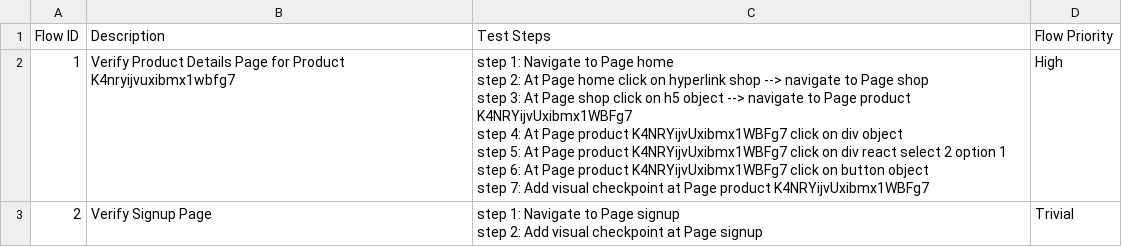
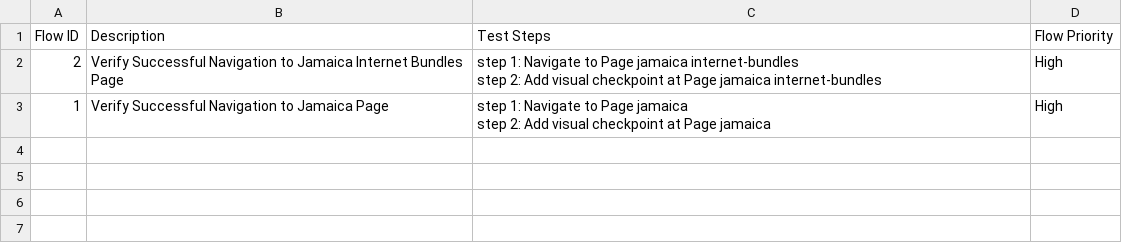
Before and after one commit to tai-nguyen-katalon/tainguyen, a CSV file: Test Steps/steps_overview.csv, drawn as a sheet.

```diff
--- a/Test Steps/steps_overview.csv
+++ b/Test Steps/steps_overview.csv
@@ -1,10 +1,5 @@
 Flow ID,Description,Test Steps,Flow Priority
-1,Verify Product Details Page for Product K4nryijvuxibmx1wbfg7,"step 1: Navigate to Page home
-step 2: At Page home click on hyperlink shop --> navigate to Page shop
-step 3: At Page shop click on h5 object --> navigate to Page product K4NRYijvUxibmx1WBFg7
-step 4: At Page product K4NRYijvUxibmx1WBFg7 click on div object
-step 5: At Page product K4NRYijvUxibmx1WBFg7 click on div react select 2 option 1
-step 6: At Page product K4NRYijvUxibmx1WBFg7 click on button object
-step 7: Add visual checkpoint at Page product K4NRYijvUxibmx1WBFg7",High
-2,Verify Signup Page,"step 1: Navigate to Page signup
-step 2: Add visual checkpoint at Page signup",Trivial
+2,Verify Successful Navigation to Jamaica Internet Bundles Page,"step 1: Navigate to Page jamaica internet-bundles
+step 2: Add visual checkpoint at Page jamaica internet-bundles",High
+1,Verify Successful Navigation to Jamaica Page,"step 1: Navigate to Page jamaica
+step 2: Add visual checkpoint at Page jamaica",High
```
Also changed, not shown: 11 other files.
